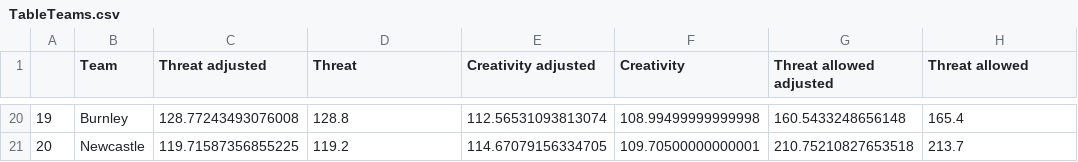
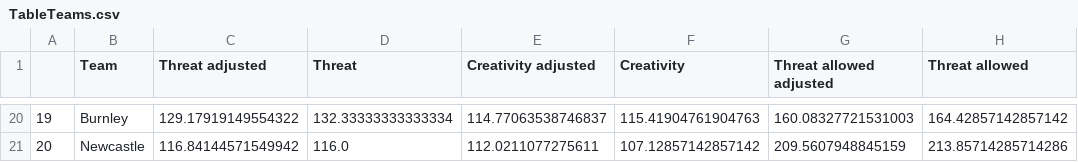
Before and after one commit to sminata/tikeve.github.io, a CSV file: out/TableTeams.csv, drawn as a sheet; only a part is shown, gaps mark what is left out; the diff covers the shown part only.

```diff
--- a/out/TableTeams.csv
+++ b/out/TableTeams.csv
@@ -20,2 +20,2 @@
-19,Burnley,128.77243493076008,128.8,112.56531093813074,108.99499999999998,160.5433248656148,165.4
-20,Newcastle,119.71587356855225,119.2,114.67079156334705,109.70500000000001,210.75210827653518,213.7
+19,Burnley,129.17919149554322,132.33333333333334,114.77063538746837,115.41904761904763,160.08327721531003,164.42857142857142
+20,Newcastle,116.84144571549942,116.0,112.0211077275611,107.12857142857142,209.5607948845159,213.85714285714286
```
Also changed, not shown: 115 edited cells elsewhere in this file, out/PlayerCreativity.csv, out/PlayerCreativityAd.csv, 12 other files.
